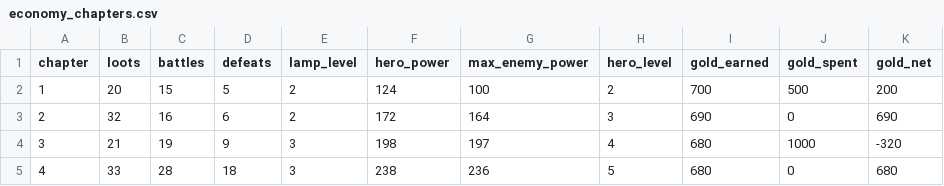
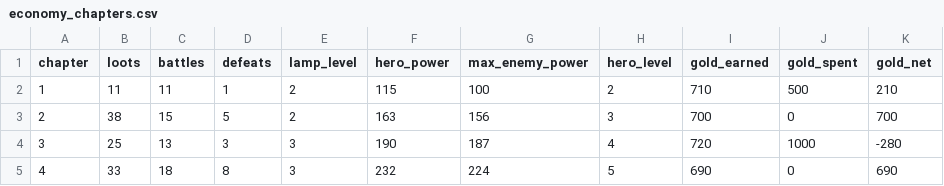
Before and after one commit to labetski-b/Cult.BattleSystem, a CSV file: output/economy_chapters.csv, drawn as a sheet.

```diff
--- a/output/economy_chapters.csv
+++ b/output/economy_chapters.csv
@@ -1,5 +1,5 @@
 chapter,loots,battles,defeats,lamp_level,hero_power,max_enemy_power,hero_level,gold_earned,gold_spent,gold_net
-1,20,15,5,2,124,100,2,700,500,200
-2,32,16,6,2,172,164,3,690,0,690
-3,21,19,9,3,198,197,4,680,1000,-320
-4,33,28,18,3,238,236,5,680,0,680
+1,11,11,1,2,115,100,2,710,500,210
+2,38,15,5,2,163,156,3,700,0,700
+3,25,13,3,3,190,187,4,720,1000,-280
+4,33,18,8,3,232,224,5,690,0,690
```
Also changed, not shown: output/economy_stages.csv, public/economy_chapters.csv, 2 other files.
